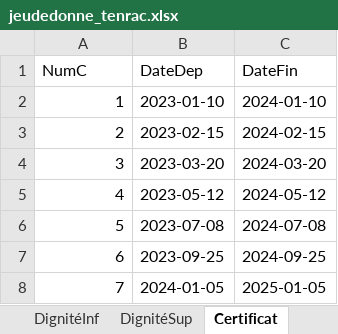
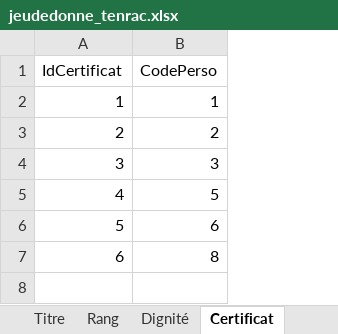
Before and after one commit to Barny-Rafael/SAE104, an Excel workbook: jeudedonne_tenrac.xlsx, sheet Certificat, drawn as a sheet; values as stored, in another font and other column widths than the file's, no borders; removed rows and columns are numbered as before the commit, all else as after; the diff names each change by its address in the sheet, - before the commit and + after, or states it on an @@ line.

```diff
--- a/jeudedonne_tenrac.xlsx (sheet Certificat)
+++ b/jeudedonne_tenrac.xlsx (sheet Certificat)
-sheet tab: DignitéSup
+sheet tab: Dignité
-sheet tab: DignitéInf
-column B (DateDep), rows 2-7: 2023-01-10 | 2023-02-15 | 2023-03-20 | 2023-05-12 | 2023-07-08 | 2023-09-25
-column C (DateFin), rows 2-7: 2024-01-10 | 2024-02-15 | 2024-03-20 | 2024-05-12 | 2024-07-08 | 2024-09-25
+column B (CodePerso), rows 2-7: 1 | 2 | 3 | 5 | 6 | 8
-A1: NumC
+A1: IdCertificat
-row 8: 7 | 2024-01-05 | 2025-01-05
```
Also changed, not shown: sheet Repas, sheet Modele, sheet Titre, sheet Rang, sheet Dignité, other sheet tabs.
